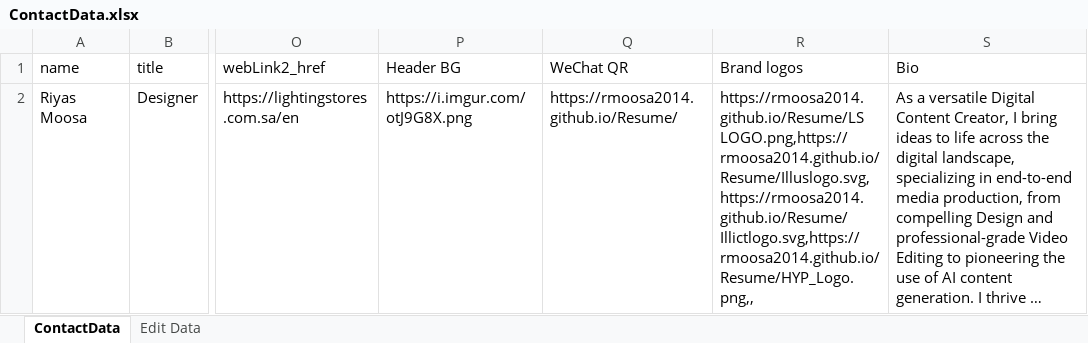
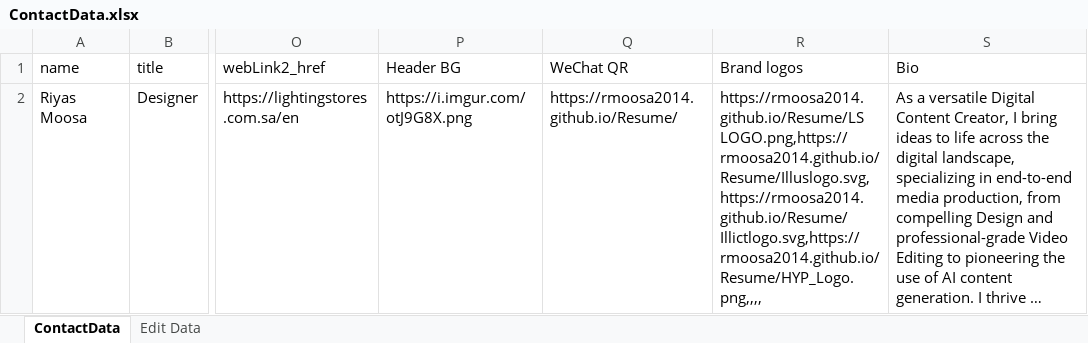
Before and after one commit to Rmoosa2014/Resume, an Excel workbook: ContactData.xlsx, sheet ContactData, drawn as a sheet; only a part is shown, gaps mark what is left out; long unchanged cells end in …; values as stored, in another font and other column widths than the file's, no borders; the diff names each change by its address in the sheet, - before the commit and + after, or states it on an @@ line.

```diff
--- a/ContactData.xlsx (sheet ContactData)
+++ b/ContactData.xlsx (sheet ContactData)
-R2 (Brand logos): https://rmoosa2014.github.io/Resume/LS LOGO.png,https://rmoosa2014.github.io/Resume/Illuslogo.svg,https://rmoosa2014.github.io/Resume/Illictlogo.svg,https://rmoosa2014.github.io/Resume/HYP_Logo.png,,
+R2 (Brand logos): https://rmoosa2014.github.io/Resume/LS LOGO.png,https://rmoosa2014.github.io/Resume/Illuslogo.svg,https://rmoosa2014.github.io/Resume/Illictlogo.svg,https://rmoosa2014.github.io/Resume/HYP_Logo.png,,,,
```
Also changed, not shown: sheet Edit Data, formulas that keep their value.
